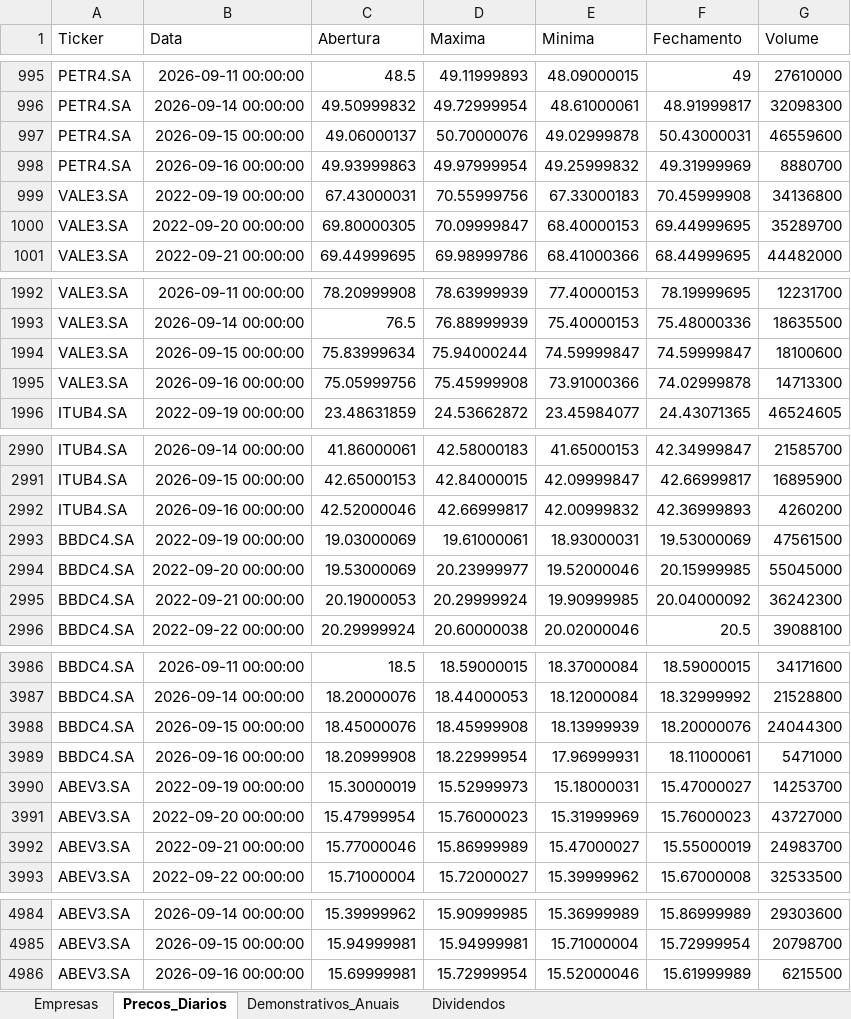
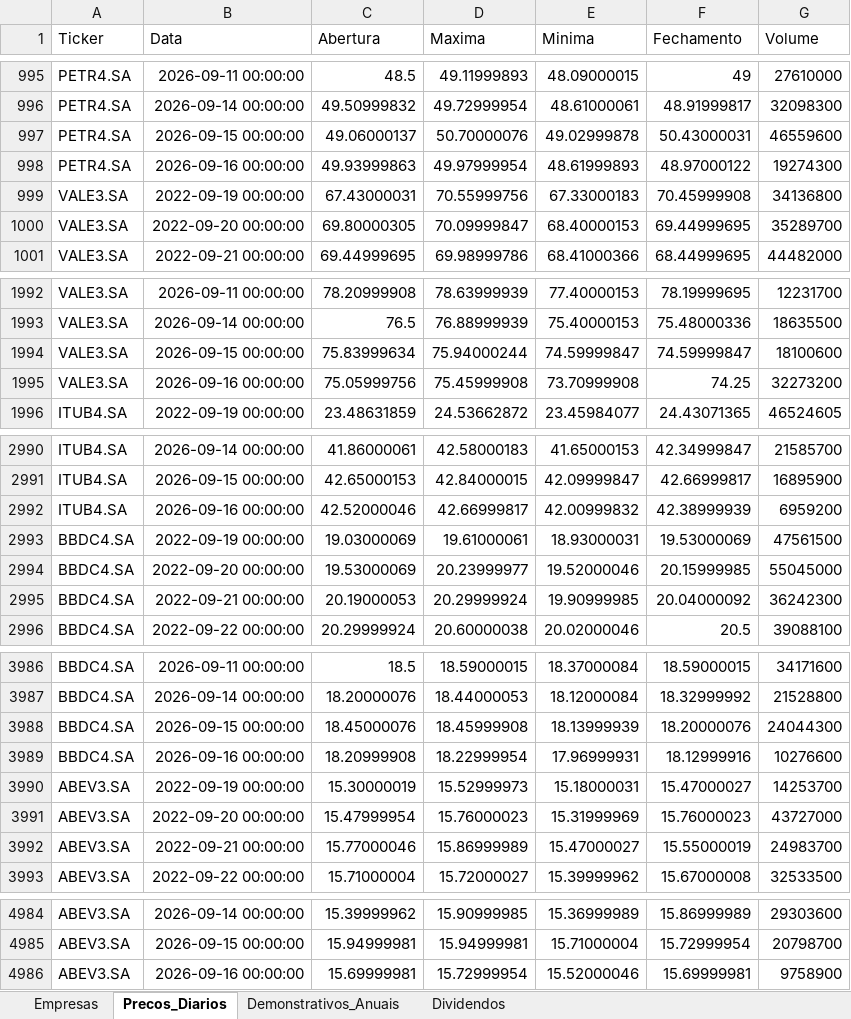
Before and after one commit to Raissarrp/ProjetoDashboard, an Excel workbook: dados_ibovespa_bruto.xlsx, sheet Precos_Diarios, drawn as a sheet; only a part is shown, gaps mark what is left out; values as stored, in another font and other column widths than the file's, no borders; the diff names each change by its address in the sheet, - before the commit and + after, or states it on an @@ line.

```diff
--- a/dados_ibovespa_bruto.xlsx (sheet Precos_Diarios)
+++ b/dados_ibovespa_bruto.xlsx (sheet Precos_Diarios)
-E998 (Minima): 49.25999832
+E998 (Minima): 48.61999893
-F998 (Fechamento): 49.31999969
+F998 (Fechamento): 48.97000122
-G998 (Volume): 8880700
+G998 (Volume): 19274300
-E1995 (Minima): 73.91000366
+E1995 (Minima): 73.70999908
-F1995 (Fechamento): 74.02999878
+F1995 (Fechamento): 74.25
-G1995 (Volume): 14713300
+G1995 (Volume): 32273200
-F2992 (Fechamento): 42.36999893
+F2992 (Fechamento): 42.38999939
-G2992 (Volume): 4260200
+G2992 (Volume): 6959200
-F3989 (Fechamento): 18.11000061
+F3989 (Fechamento): 18.12999916
-G3989 (Volume): 5471000
+G3989 (Volume): 10276600
-F4986 (Fechamento): 15.61999989
+F4986 (Fechamento): 15.69999981
-G4986 (Volume): 6215500
+G4986 (Volume): 9758900
```
Also changed, not shown: sheet Demonstrativos_Anuais, 2 other files.
